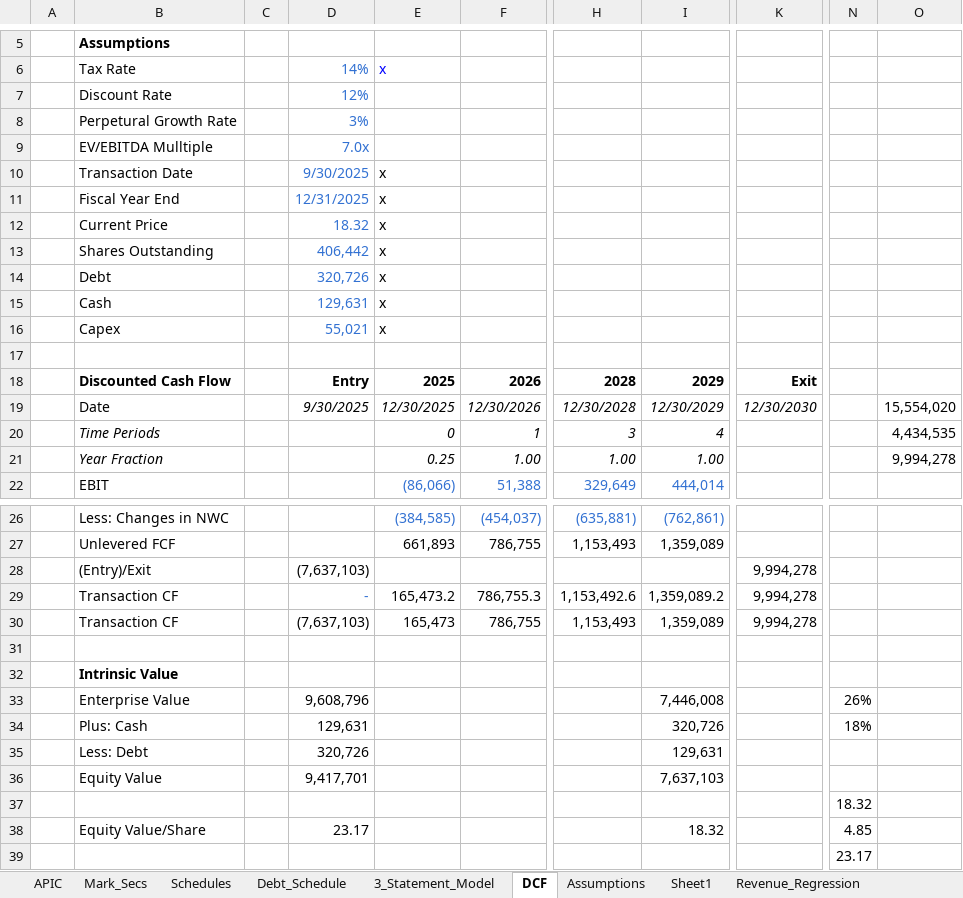
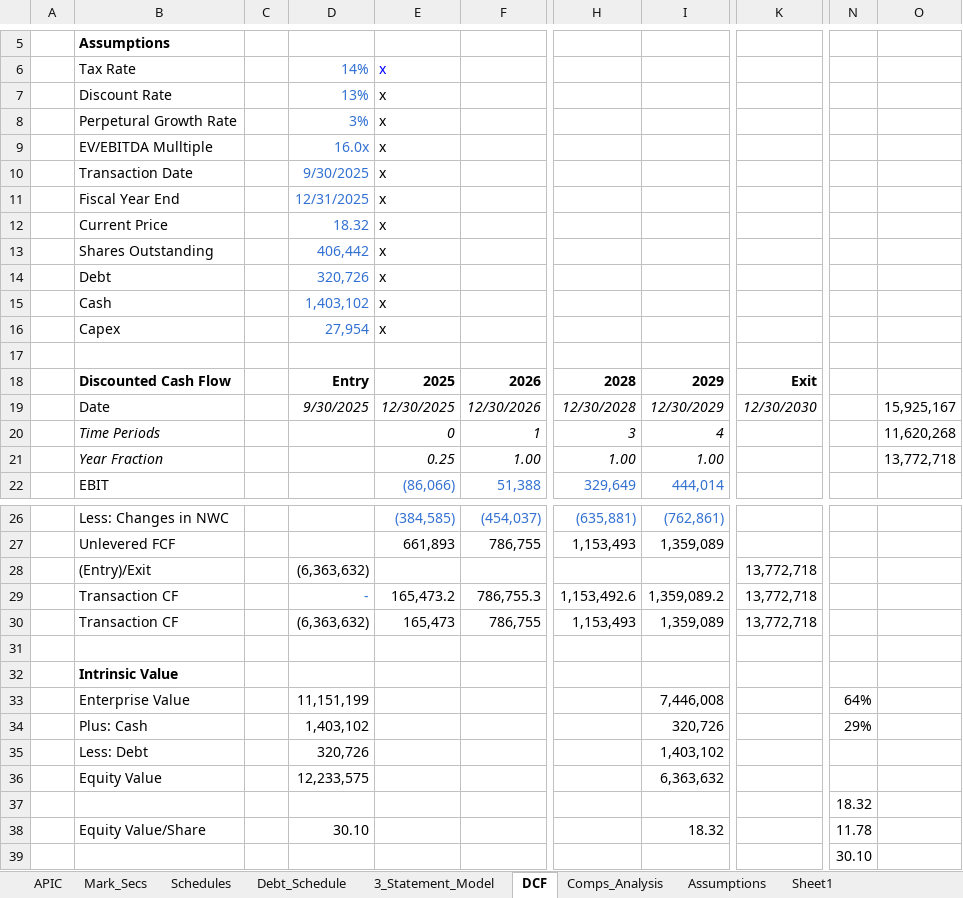
Before and after one commit to NMSebake/Equity_Research, an Excel workbook: Lyft/LYFT_FM.xlsx, sheet DCF, drawn as a sheet; only a part is shown, gaps mark what is left out; values as stored, in another font and other column widths than the file's, no borders; charts and pictures not drawn; the diff names each change by its address in the sheet, - before the commit and + after, or states it on an @@ line.

```diff
--- a/Lyft/LYFT_FM.xlsx (sheet DCF)
+++ b/Lyft/LYFT_FM.xlsx (sheet DCF)
+sheet tab: Comps_Analysis
-D7: 12%
+D7: 13%
-E7:E9: (empty)
+E7:E9: x
-D9: 7.0x
+D9: 16.0x
-D15: 129,631
+D15: 1,403,102
-D16: 55,021
+D16: 27,954
-O19: 15,554,020
+O19: 15,925,167
-O20: 4,434,535
+O20: 11,620,268
-O21: 9,994,278
+O21: 13,772,718
-D28: (7,637,103)
+D28: (6,363,632)
-K28:K30: 9,994,278
+K28:K30: 13,772,718
-D30: (7,637,103)
+D30: (6,363,632)
-D33: 9,608,796
+D33: 11,151,199
-N33: 26%
+N33: 64%
-D34: 129,631
+D34: 1,403,102
-N34: 18%
+N34: 29%
-I35: 129,631
+I35: 1,403,102
-D36: 9,417,701
+D36: 12,233,575
-I36: 7,637,103
+I36: 6,363,632
-D38: 23.17
+D38: 30.10
-N38: 4.85
+N38: 11.78
-N39: 23.17
+N39: 30.10
```
Also changed, not shown: sheet Schedules, formulas that keep their value, charts or pictures.
